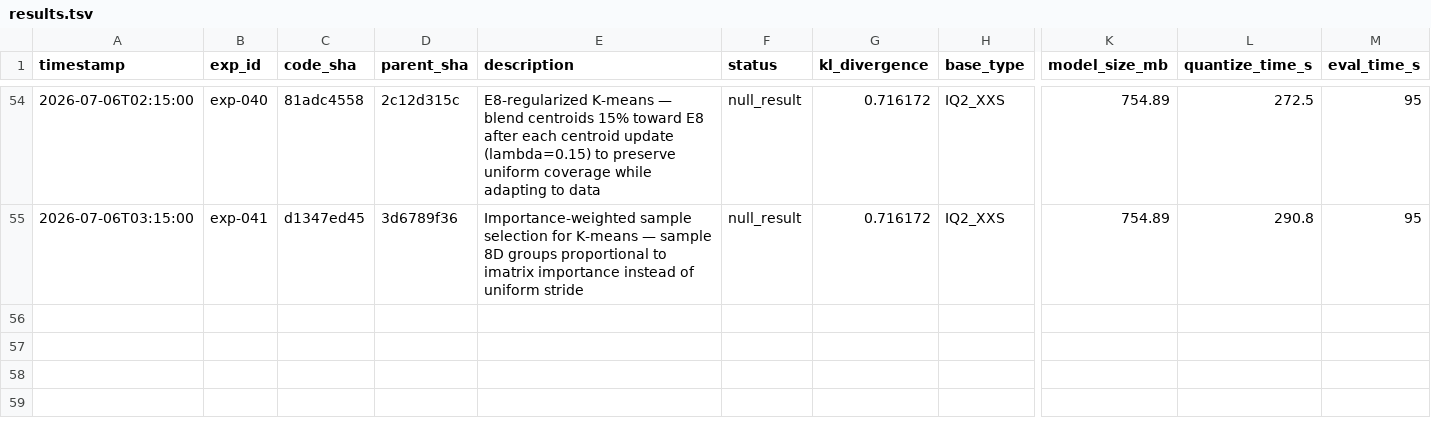
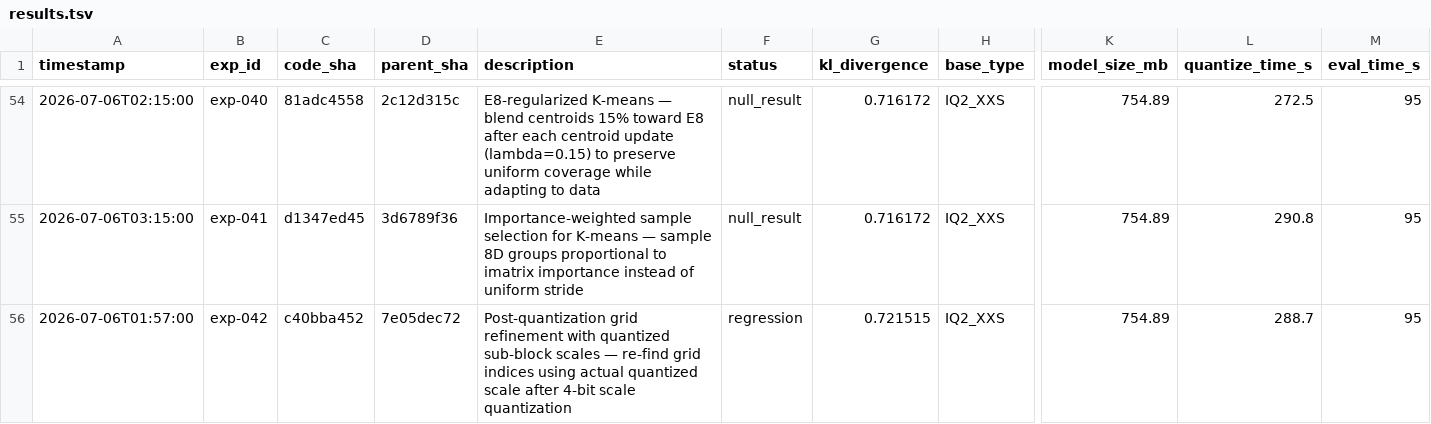
Before and after one commit to vektorprime/llama.cpp, a TSV file: tools/auto-quantize/results.tsv, drawn as a sheet; only a part is shown, gaps mark what is left out; rows hold the shown columns only; the diff names each change by its address in the sheet, - before the commit and + after, or states it on an @@ line.

Commit message:
auto-research: record exp-042 (post-quant grid refinement, regression, reverted)

```diff
--- a/tools/auto-quantize/results.tsv
+++ b/tools/auto-quantize/results.tsv
+row 56: 2026-07-06T01:57:00 | exp-042 | c40bba452 | 7e05dec72 | Post-quantization grid refinement with quantized sub-block scales — re-find grid indices using actual quantized scale after 4-bit scale quantization | regression | 0.721515 | IQ2_XXS | 754.89 | 288.7 | 95
```
